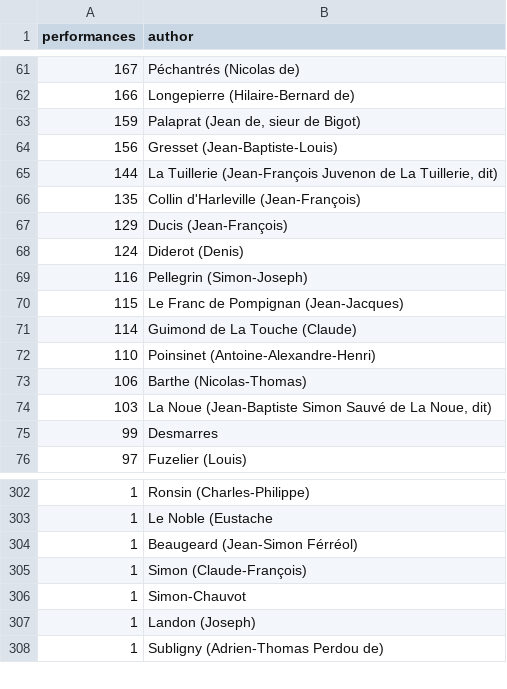
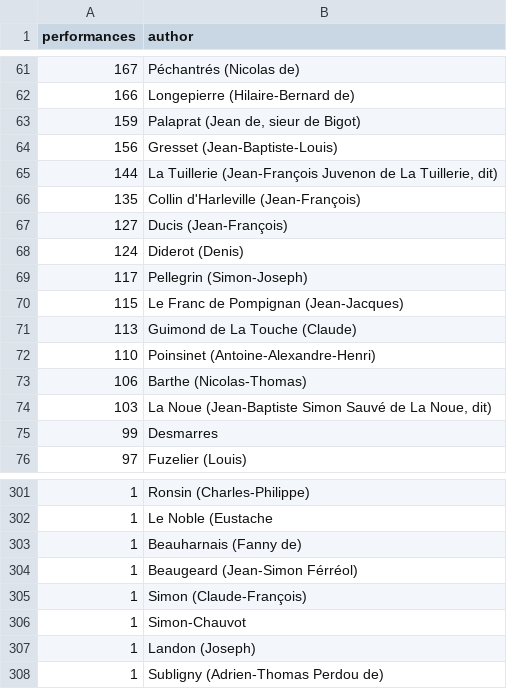
Before and after one commit to christopheryork/englishstudies2017, a CSV file: author_performances.csv, drawn as a sheet; only a part is shown, gaps mark what is left out; the diff covers the shown part only.

```diff
--- a/author_performances.csv
+++ b/author_performances.csv
@@ -66,7 +66,7 @@ performances,author
 135,Collin d'Harleville (Jean-François)
-129,Ducis (Jean-François)
+127,Ducis (Jean-François)
 124,Diderot (Denis)
-116,Pellegrin (Simon-Joseph)
+117,Pellegrin (Simon-Joseph)
 115,Le Franc de Pompignan (Jean-Jacques)
-114,Guimond de La Touche (Claude)
+113,Guimond de La Touche (Claude)
 110,Poinsinet (Antoine-Alexandre-Henri)
@@ -303,2 +302,3 @@ performances,author
 1,Le Noble (Eustache
+1,Beauharnais (Fanny de)
 1,Beaugeard (Jean-Simon Férréol)
```
Also changed, not shown: 1 removed row, 29 moved rows and 2 edited cells elsewhere in this file, 9 other files.
